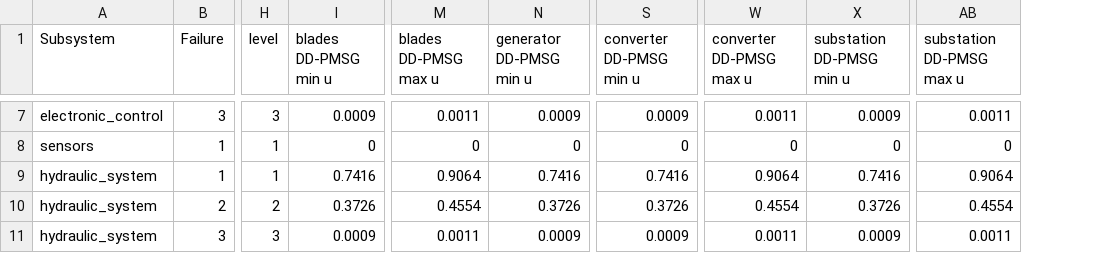
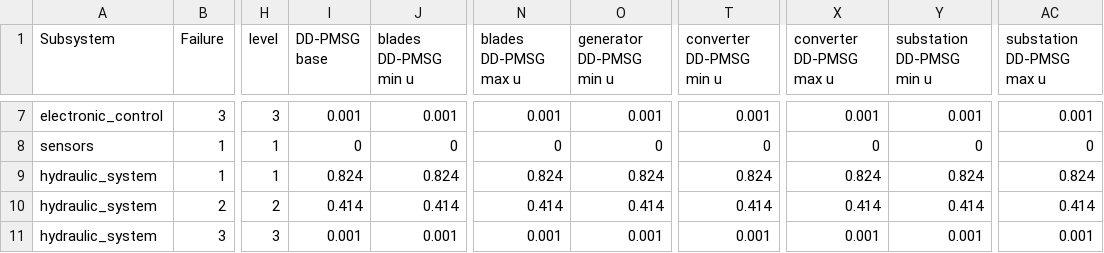
Before and after one commit to aletcherhartman/SULI-Spring-2021, a CSV file: 15 MW OWT FMECA SULI Spring 2021/Inputs/CompnentSensitivitymrMrMR.csv, drawn as a sheet; only a part is shown, gaps mark what is left out; addresses are those after the commit; the diff covers the shown part only; the diff names each change by its address in the sheet, - before the commit and + after, or states it on an @@ line.

```diff
--- a/15 MW OWT FMECA SULI Spring 2021/Inputs/CompnentSensitivitymrMrMR.csv
+++ b/15 MW OWT FMECA SULI Spring 2021/Inputs/CompnentSensitivitymrMrMR.csv
+column I (DD-PMSG base), rows 7-11: 0.001 | 0 | 0.824 | 0.414 | 0.001
-J7 (blades DD-PMSG min u): 0.0009
+J7 (blades DD-PMSG min u): 0.001
-N7 (blades DD-PMSG max u): 0.0011
+N7 (blades DD-PMSG max u): 0.001
-O7 (generator DD-PMSG min u): 0.0009
+O7 (generator DD-PMSG min u): 0.001
-T7 (converter DD-PMSG min u): 0.0009
+T7 (converter DD-PMSG min u): 0.001
-X7 (converter DD-PMSG max u): 0.0011
+X7 (converter DD-PMSG max u): 0.001
-Y7 (substation DD-PMSG min u): 0.0009
+Y7 (substation DD-PMSG min u): 0.001
-AC7 (substation DD-PMSG max u): 0.0011
+AC7 (substation DD-PMSG max u): 0.001
-J9 (blades DD-PMSG min u): 0.7416
+J9 (blades DD-PMSG min u): 0.824
-N9 (blades DD-PMSG max u): 0.9064
+N9 (blades DD-PMSG max u): 0.824
-O9 (generator DD-PMSG min u): 0.7416
+O9 (generator DD-PMSG min u): 0.824
-T9 (converter DD-PMSG min u): 0.7416
+T9 (converter DD-PMSG min u): 0.824
-X9 (converter DD-PMSG max u): 0.9064
+X9 (converter DD-PMSG max u): 0.824
-Y9 (substation DD-PMSG min u): 0.7416
+Y9 (substation DD-PMSG min u): 0.824
-AC9 (substation DD-PMSG max u): 0.9064
+AC9 (substation DD-PMSG max u): 0.824
-J10 (blades DD-PMSG min u): 0.3726
+J10 (blades DD-PMSG min u): 0.414
-N10 (blades DD-PMSG max u): 0.4554
+N10 (blades DD-PMSG max u): 0.414
-O10 (generator DD-PMSG min u): 0.3726
+O10 (generator DD-PMSG min u): 0.414
-T10 (converter DD-PMSG min u): 0.3726
+T10 (converter DD-PMSG min u): 0.414
-X10 (converter DD-PMSG max u): 0.4554
+X10 (converter DD-PMSG max u): 0.414
-Y10 (substation DD-PMSG min u): 0.3726
+Y10 (substation DD-PMSG min u): 0.414
-AC10 (substation DD-PMSG max u): 0.4554
+AC10 (substation DD-PMSG max u): 0.414
-J11 (blades DD-PMSG min u): 0.0009
+J11 (blades DD-PMSG min u): 0.001
-N11 (blades DD-PMSG max u): 0.0011
+N11 (blades DD-PMSG max u): 0.001
-O11 (generator DD-PMSG min u): 0.0009
+O11 (generator DD-PMSG min u): 0.001
-T11 (converter DD-PMSG min u): 0.0009
+T11 (converter DD-PMSG min u): 0.001
-X11 (converter DD-PMSG max u): 0.0011
+X11 (converter DD-PMSG max u): 0.001
-Y11 (substation DD-PMSG min u): 0.0009
+Y11 (substation DD-PMSG min u): 0.001
-AC11 (substation DD-PMSG max u): 0.0011
+AC11 (substation DD-PMSG max u): 0.001
```
Also changed, not shown: 154 edited cells elsewhere in this file, 12 other files.
